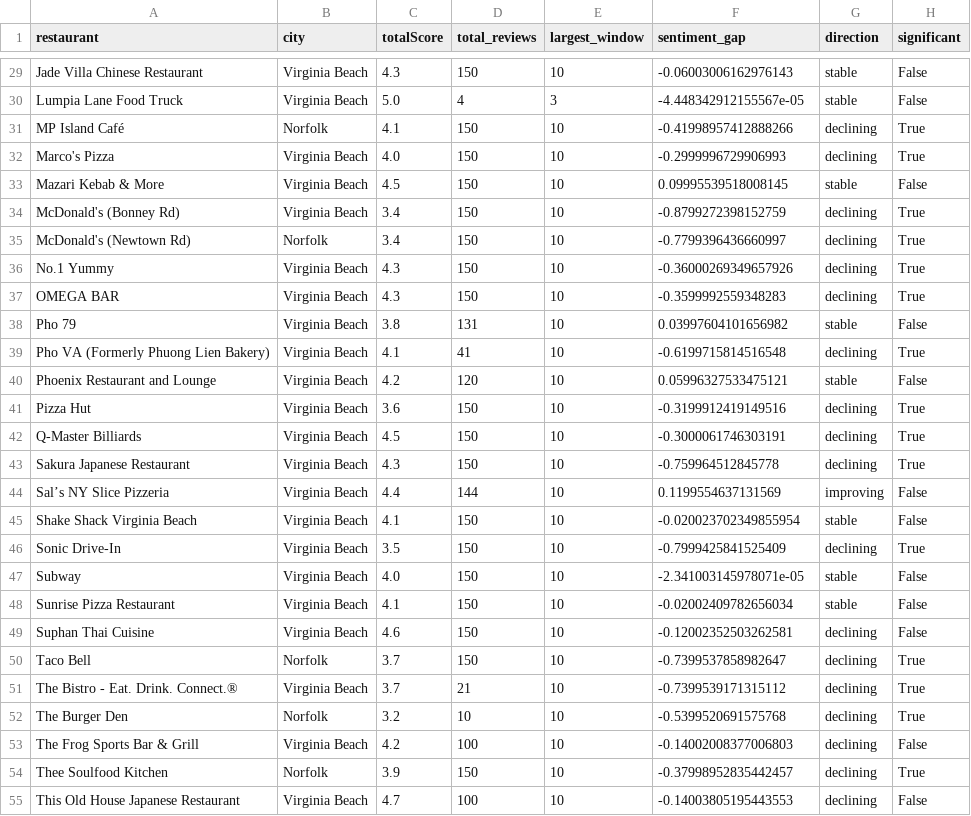
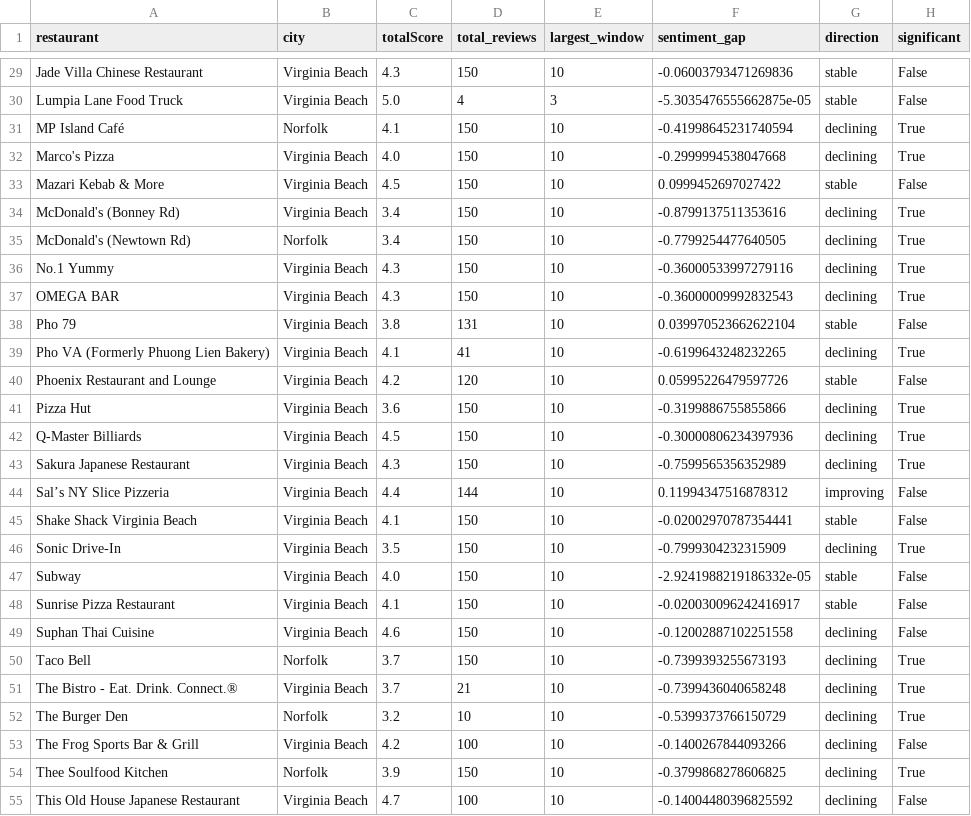
Before and after one commit to AJ-Gaston/CS733-NLP, a CSV file: Semester_Project/restaurant_summary.csv, drawn as a sheet; only a part is shown, gaps mark what is left out; the diff covers the shown part only; the diff names each change by its address in the sheet, - before the commit and + after, or states it on an @@ line.

```diff
--- a/Semester_Project/restaurant_summary.csv
+++ b/Semester_Project/restaurant_summary.csv
-F29 (sentiment_gap): -0.06003006162976143
+F29 (sentiment_gap): -0.06003793471269836
-F30 (sentiment_gap): -4.448342912155567e-05
+F30 (sentiment_gap): -5.3035476555662875e-05
-F31 (sentiment_gap): -0.41998957412888266
+F31 (sentiment_gap): -0.41998645231740594
-F32 (sentiment_gap): -0.2999996729906993
+F32 (sentiment_gap): -0.2999994538047668
-F33 (sentiment_gap): 0.09995539518008145
+F33 (sentiment_gap): 0.0999452697027422
-F34 (sentiment_gap): -0.8799272398152759
+F34 (sentiment_gap): -0.8799137511353616
-F35 (sentiment_gap): -0.7799396436660997
+F35 (sentiment_gap): -0.7799254477640505
-F36 (sentiment_gap): -0.36000269349657926
+F36 (sentiment_gap): -0.36000533997279116
-F37 (sentiment_gap): -0.3599992559348283
+F37 (sentiment_gap): -0.36000009992832543
-F38 (sentiment_gap): 0.03997604101656982
+F38 (sentiment_gap): 0.039970523662622104
-F39 (sentiment_gap): -0.6199715814516548
+F39 (sentiment_gap): -0.6199643248232265
-F40 (sentiment_gap): 0.05996327533475121
+F40 (sentiment_gap): 0.05995226479597726
-F41 (sentiment_gap): -0.3199912419149516
+F41 (sentiment_gap): -0.3199886755855866
-F42 (sentiment_gap): -0.3000061746303191
+F42 (sentiment_gap): -0.30000806234397936
-F43 (sentiment_gap): -0.759964512845778
+F43 (sentiment_gap): -0.7599565356352989
-F44 (sentiment_gap): 0.1199554637131569
+F44 (sentiment_gap): 0.11994347516878312
-F45 (sentiment_gap): -0.020023702349855954
+F45 (sentiment_gap): -0.02002970787354441
-F46 (sentiment_gap): -0.7999425841525409
+F46 (sentiment_gap): -0.7999304232315909
-F47 (sentiment_gap): -2.341003145978071e-05
+F47 (sentiment_gap): -2.9241988219186332e-05
-F48 (sentiment_gap): -0.02002409782656034
+F48 (sentiment_gap): -0.020030096242416917
-F49 (sentiment_gap): -0.12002352503262581
+F49 (sentiment_gap): -0.12002887102251558
-F50 (sentiment_gap): -0.7399537858982647
+F50 (sentiment_gap): -0.7399393255673193
-F51 (sentiment_gap): -0.7399539171315112
+F51 (sentiment_gap): -0.7399436040658248
-F52 (sentiment_gap): -0.5399520691575768
+F52 (sentiment_gap): -0.5399373766150729
-F53 (sentiment_gap): -0.14002008377006803
+F53 (sentiment_gap): -0.1400267844093266
-F54 (sentiment_gap): -0.37998952835442457
+F54 (sentiment_gap): -0.3799868278606825
-F55 (sentiment_gap): -0.14003805195443553
+F55 (sentiment_gap): -0.14004480396825592
```
Also changed, not shown: 36 edited cells elsewhere in this file, Semester_Project/multi_window_analysis.csv, 3 other files.
